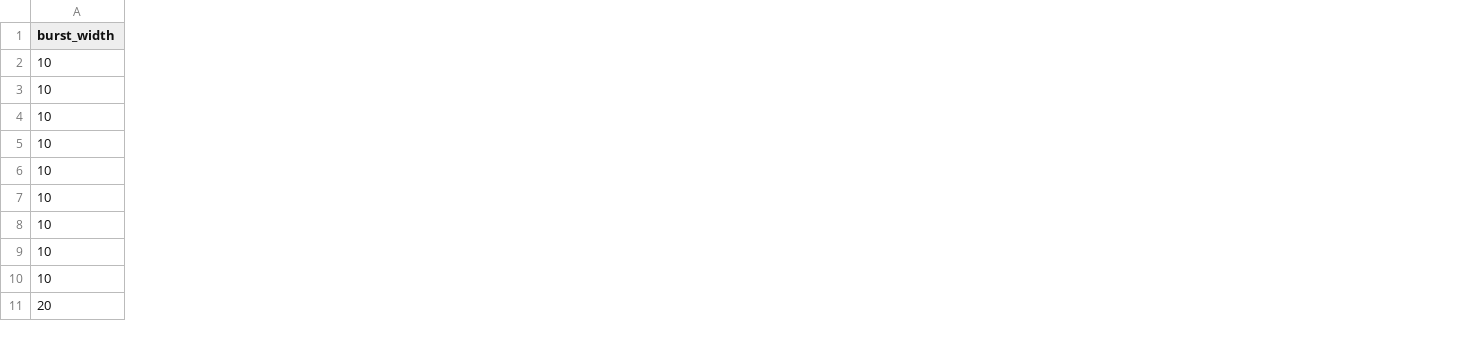
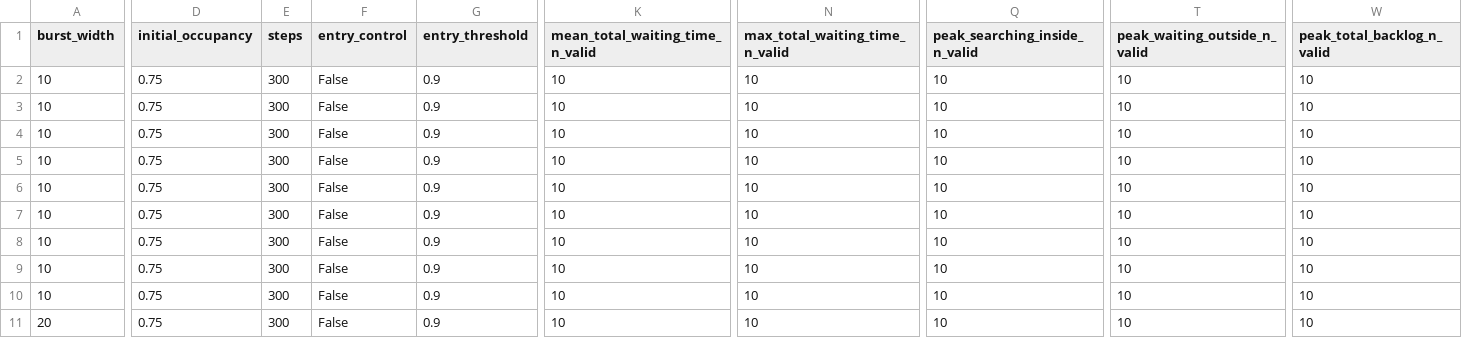
Before and after one commit to ZacAster/CITS4403_Project, a CSV file: data/burst_sweep_summary.csv, drawn as a sheet; only a part is shown, gaps mark what is left out; the diff covers the shown part only; the diff names each change by its address in the sheet, - before the commit and + after, or states it on an @@ line.

```diff
--- a/data/burst_sweep_summary.csv
+++ b/data/burst_sweep_summary.csv
+column D (initial_occupancy), rows 2-11: all 0.75
+column E (steps), rows 2-11: all 300
+column F (entry_control), rows 2-11: all False
+column G (entry_threshold), rows 2-11: all 0.9
+column K (mean_total_waiting_time_n_valid), rows 2-11: all 10
+column N (max_total_waiting_time_n_valid), rows 2-11: all 10
+column Q (peak_searching_inside_n_valid), rows 2-11: all 10
+column T (peak_waiting_outside_n_valid), rows 2-11: all 10
+column W (peak_total_backlog_n_valid), rows 2-11: all 10
```
Also changed, not shown: 17 added columns elsewhere in this file, 2 other files.
